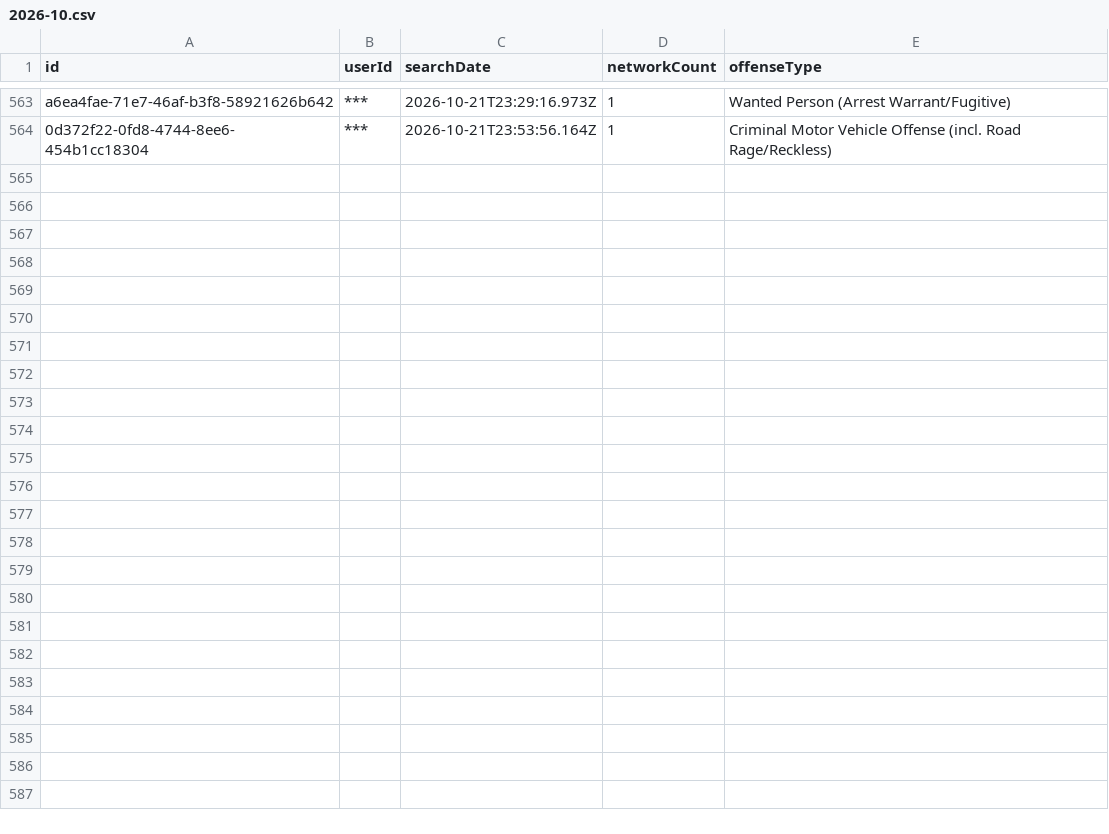
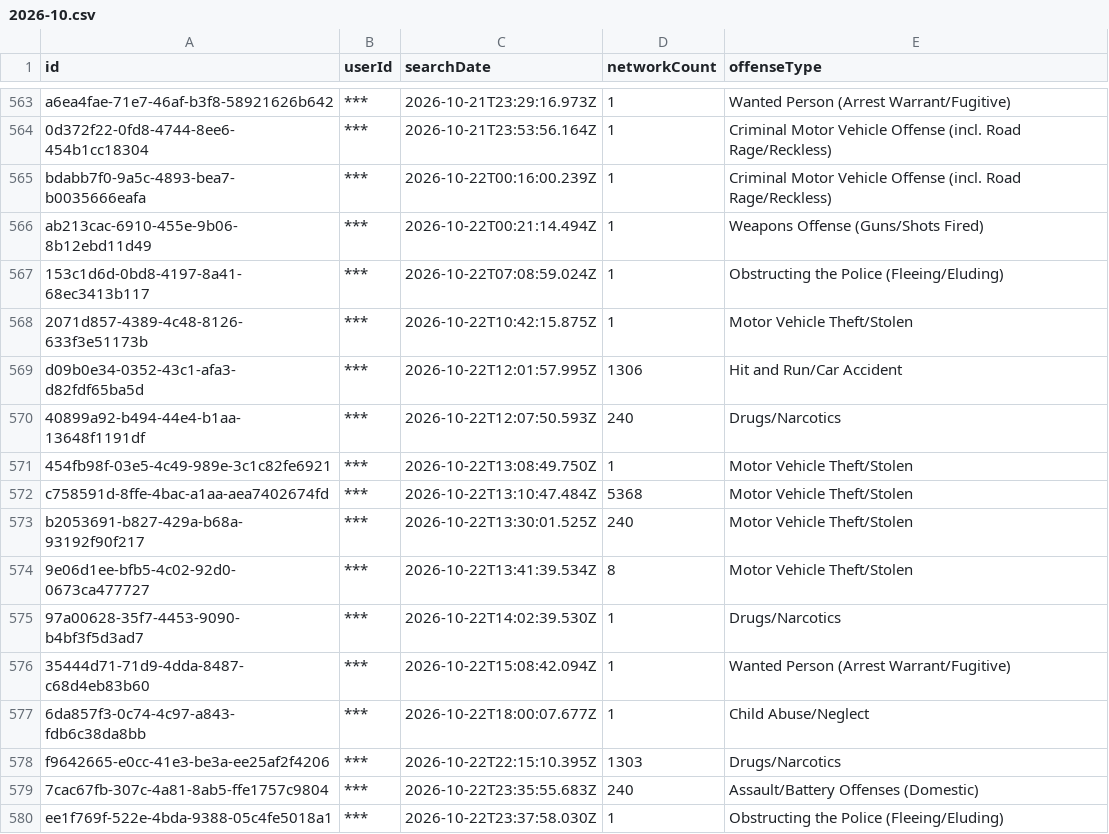
Before and after one commit to Cantica-Systems/mi-flock-transparency, a CSV file: kent/data/grand-rapids-city-pd/2026-10.csv, drawn as a sheet; only a part is shown, gaps mark what is left out.

Commit message:
Update at 2026-10-23T20:04Z (grand-rapids-city-pd +16; grandville-city-pd +3; kent-county-so +33; lowell-city-pd +0; rockford-dps +0; walker-city-pd +0; wyoming-city-pd +8)

```diff
--- a/kent/data/grand-rapids-city-pd/2026-10.csv
+++ b/kent/data/grand-rapids-city-pd/2026-10.csv
@@ -564 +564,17 @@ a6ea4fae-71e7-46af-b3f8-58921626b642,***,2026-10-21T23:29:16.973Z,1,Wanted Perso
 0d372f22-0fd8-4744-8ee6-454b1cc18304,***,2026-10-21T23:53:56.164Z,1,Criminal Motor Vehicle Offense (incl. Road Rage/Reckless)
+bdabb7f0-9a5c-4893-bea7-b0035666eafa,***,2026-10-22T00:16:00.239Z,1,Criminal Motor Vehicle Offense (incl. Road Rage/Reckless)
+ab213cac-6910-455e-9b06-8b12ebd11d49,***,2026-10-22T00:21:14.494Z,1,Weapons Offense (Guns/Shots Fired)
+153c1d6d-0bd8-4197-8a41-68ec3413b117,***,2026-10-22T07:08:59.024Z,1,Obstructing the Police (Fleeing/Eluding)
+2071d857-4389-4c48-8126-633f3e51173b,***,2026-10-22T10:42:15.875Z,1,Motor Vehicle Theft/Stolen
+d09b0e34-0352-43c1-afa3-d82fdf65ba5d,***,2026-10-22T12:01:57.995Z,1306,Hit and Run/Car Accident
+40899a92-b494-44e4-b1aa-13648f1191df,***,2026-10-22T12:07:50.593Z,240,Drugs/Narcotics
+454fb98f-03e5-4c49-989e-3c1c82fe6921,***,2026-10-22T13:08:49.750Z,1,Motor Vehicle Theft/Stolen
+c758591d-8ffe-4bac-a1aa-aea7402674fd,***,2026-10-22T13:10:47.484Z,5368,Motor Vehicle Theft/Stolen
+b2053691-b827-429a-b68a-93192f90f217,***,2026-10-22T13:30:01.525Z,240,Motor Vehicle Theft/Stolen
+9e06d1ee-bfb5-4c02-92d0-0673ca477727,***,2026-10-22T13:41:39.534Z,8,Motor Vehicle Theft/Stolen
+97a00628-35f7-4453-9090-b4bf3f5d3ad7,***,2026-10-22T14:02:39.530Z,1,Drugs/Narcotics
+35444d71-71d9-4dda-8487-c68d4eb83b60,***,2026-10-22T15:08:42.094Z,1,Wanted Person (Arrest Warrant/Fugitive)
+6da857f3-0c74-4c97-a843-fdb6c38da8bb,***,2026-10-22T18:00:07.677Z,1,Child Abuse/Neglect
+f9642665-e0cc-41e3-be3a-ee25af2f4206,***,2026-10-22T22:15:10.395Z,1303,Drugs/Narcotics
+7cac67fb-307c-4a81-8ab5-ffe1757c9804,***,2026-10-22T23:35:55.683Z,240,Assault/Battery Offenses (Domestic)
+ee1f769f-522e-4bda-9388-05c4fe5018a1,***,2026-10-22T23:37:58.030Z,1,Obstructing the Police (Fleeing/Eluding)
```
Also changed, not shown: kent/data/grandville-city-pd/2026-10.csv, kent/data/kent-county-so/2026-10.csv, 24 other files.
